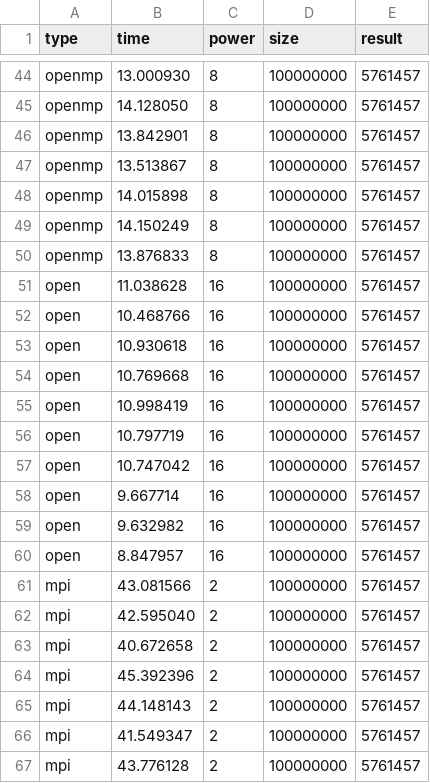
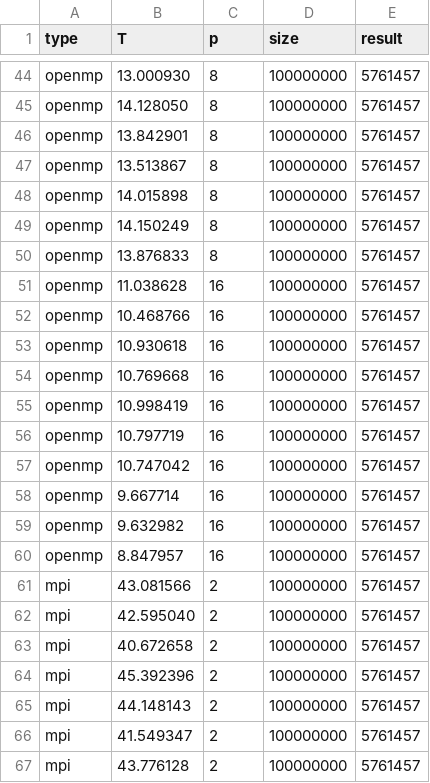
Before and after one commit to Anna21Tori/Parallel-Sieve-of-Eratosthenes, a CSV file: file_fixed.csv, drawn as a sheet; only a part is shown, gaps mark what is left out; the diff names each change by its address in the sheet, - before the commit and + after, or states it on an @@ line.

```diff
--- a/file_fixed.csv
+++ b/file_fixed.csv
-B1: time
+B1: T
-C1: power
+C1: p
-A51:A60 (type): open
+A51:A60 (type): openmp
```
Also changed, not shown: 3 other files.
